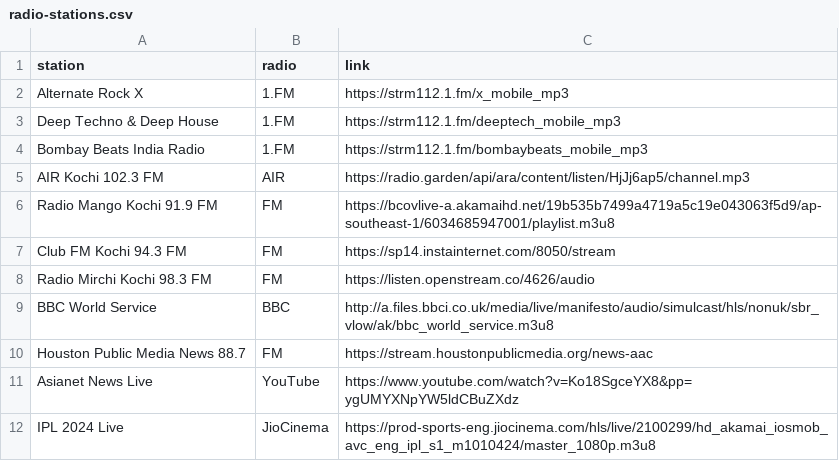
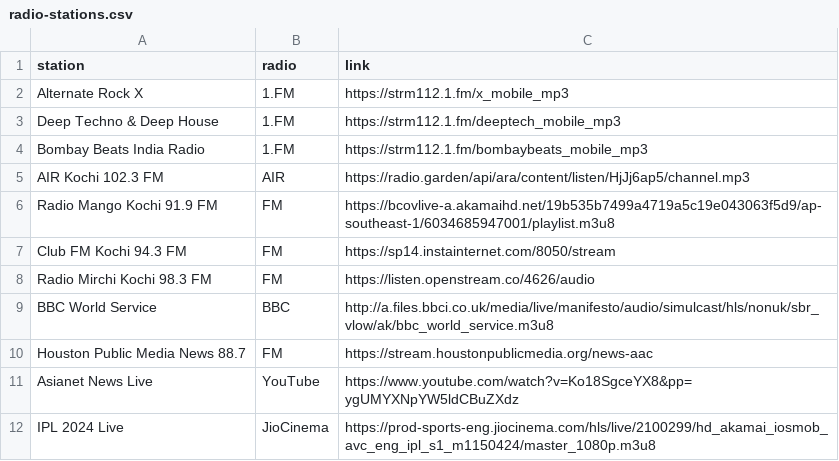
Before and after one commit to joelsleeba/dotfiles, a CSV file: userscripts/radio-stations.csv, drawn as a sheet.

```diff
--- a/userscripts/radio-stations.csv
+++ b/userscripts/radio-stations.csv
@@ -11,2 +11,2 @@ Houston Public Media News 88.7, FM, https://stream.houstonpublicmedia.org/news-a
 Asianet News Live, YouTube, https://www.youtube.com/watch?v=Ko18SgceYX8&pp=ygUMYXNpYW5ldCBuZXdz
-IPL 2024 Live, JioCinema, https://prod-sports-eng.jiocinema.com/hls/live/2100299/hd_akamai_iosmob_avc_eng_ipl_s1_m1010424/master_1080p.m3u8
+IPL 2024 Live, JioCinema, https://prod-sports-eng.jiocinema.com/hls/live/2100299/hd_akamai_iosmob_avc_eng_ipl_s1_m1150424/master_1080p.m3u8
```
Also changed, not shown: 43 other files.
